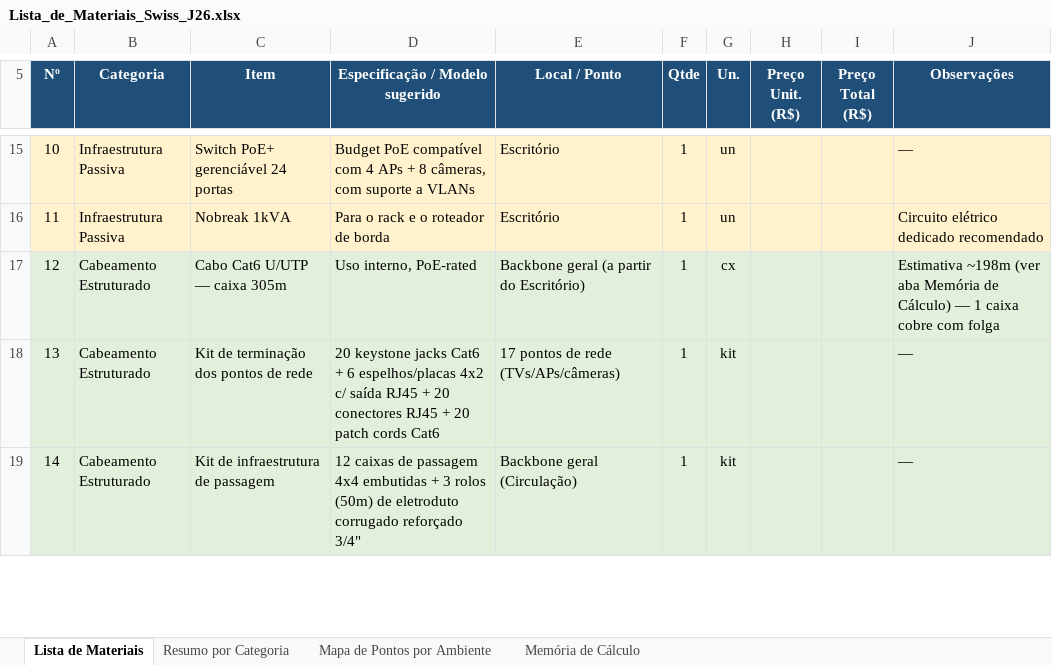
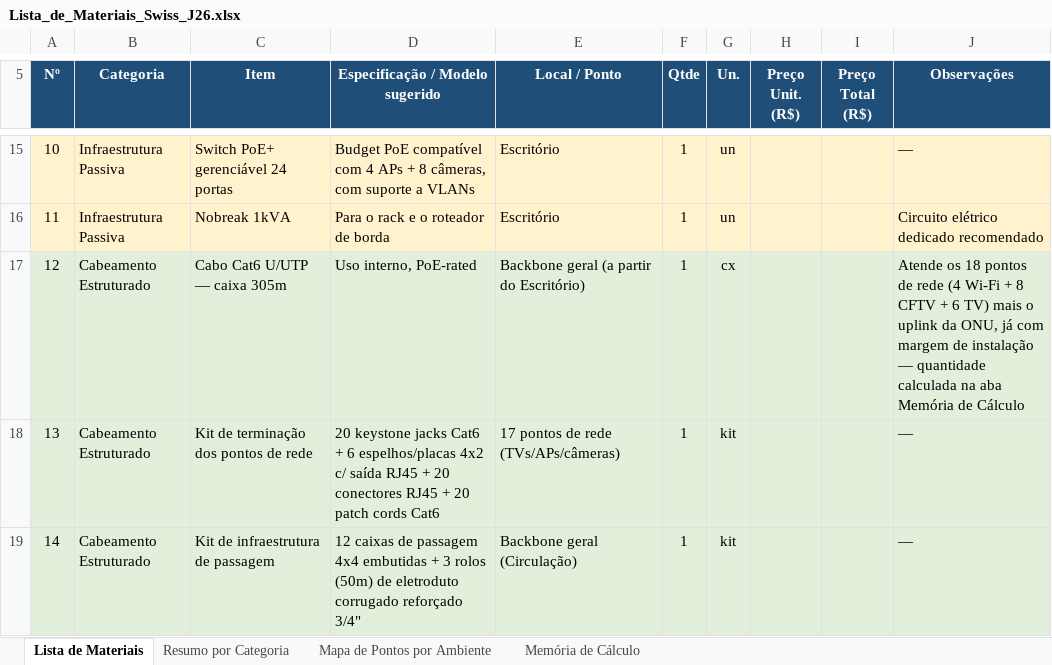
Before and after one commit to ipsuporte/projeto_cliente_mp, an Excel workbook: SWISS-J26-Patrick/Lista_de_Materiais_Swiss_J26.xlsx, sheet Lista de Materiais, drawn as a sheet; only a part is shown, gaps mark what is left out; values as stored, in another font and other column widths than the file's, no borders; the diff names each change by its address in the sheet, - before the commit and + after, or states it on an @@ line.

```diff
--- a/SWISS-J26-Patrick/Lista_de_Materiais_Swiss_J26.xlsx (sheet Lista de Materiais)
+++ b/SWISS-J26-Patrick/Lista_de_Materiais_Swiss_J26.xlsx (sheet Lista de Materiais)
-J17 (Observações): Estimativa ~198m (ver aba Memória de Cálculo) — 1 caixa cobre com folga
+J17 (Observações): Atende os 18 pontos de rede (4 Wi-Fi + 8 CFTV + 6 TV) mais o uplink da ONU, já com margem de instalação — quantidade calculada na aba Memória de Cálculo
```
Also changed, not shown: sheet Memória de Cálculo, formulas that keep their value.
